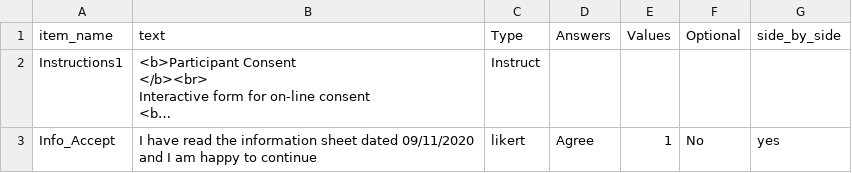
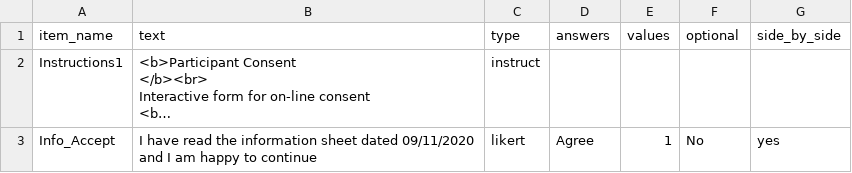
Before and after one commit to dubey-baruaa/anxiety-and-autism, a CSV file: User/Surveys/cam_info.csv, drawn as a sheet; long unchanged cells end in …; the diff names each change by its address in the sheet, - before the commit and + after, or states it on an @@ line.

```diff
--- a/User/Surveys/cam_info.csv
+++ b/User/Surveys/cam_info.csv
-C1: Type
+C1: type
-D1: Answers
+D1: answers
-E1: Values
+E1: values
-F1: Optional
+F1: optional
-C2 (type): Instruct
+C2 (type): instruct
```
Also changed, not shown: User/Projects/cam_1_7_new/procedure_1.csv, 2 other files.
